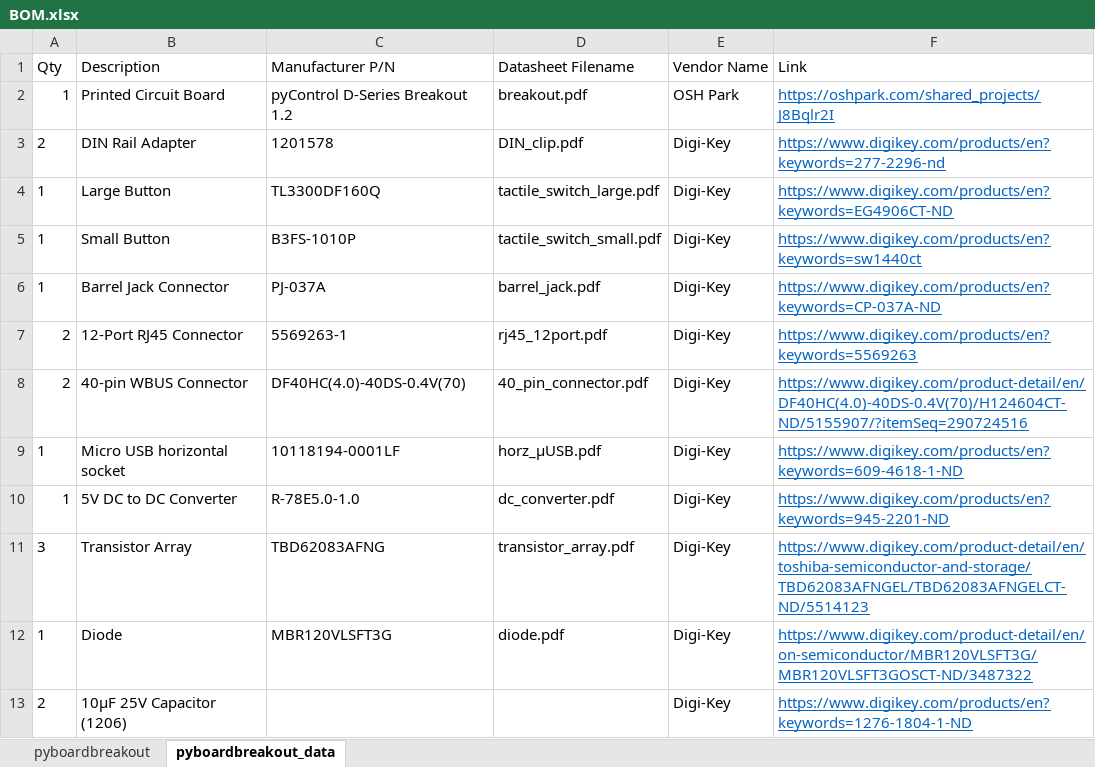
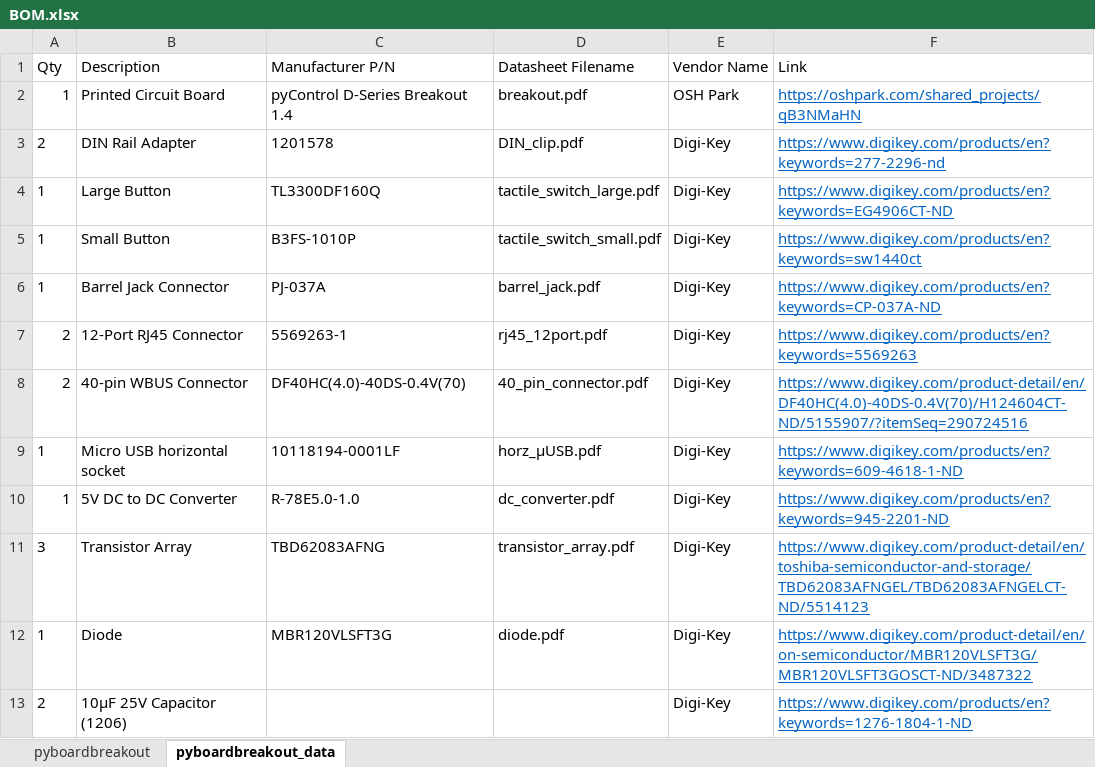
Before and after one commit to Karpova-Lab/pyControl-D-Series-Breakout, an Excel workbook: manufacturing/BOM.xlsx, sheet pyboardbreakout_data, drawn as a sheet; values as stored, in another font and other column widths than the file's, no borders; the diff names each change by its address in the sheet, - before the commit and + after, or states it on an @@ line.

Commit message:
PCB rev 1.4 removed mounting pads from D40 Hirose connector since that version of connector is discontinued. shifted pyboard connectors down and to the left so now an SD card can be inserted without interfering with microusb connector micro usb tx/rx were incorrectly wired. swapped buttons so user button is now closer to board edge (less likely to accidentally press reset on way to pressing user button).

```diff
--- a/manufacturing/BOM.xlsx (sheet pyboardbreakout_data)
+++ b/manufacturing/BOM.xlsx (sheet pyboardbreakout_data)
-C2 (Manufacturer P/N): pyControl D-Series Breakout 1.2
+C2 (Manufacturer P/N): pyControl D-Series Breakout 1.4
-F2 (Link): https://oshpark.com/shared_projects/J8Bqlr2I
+F2 (Link): https://oshpark.com/shared_projects/qB3NMaHN
```
Also changed, not shown: sheet pyboardbreakout, 35 other files.
